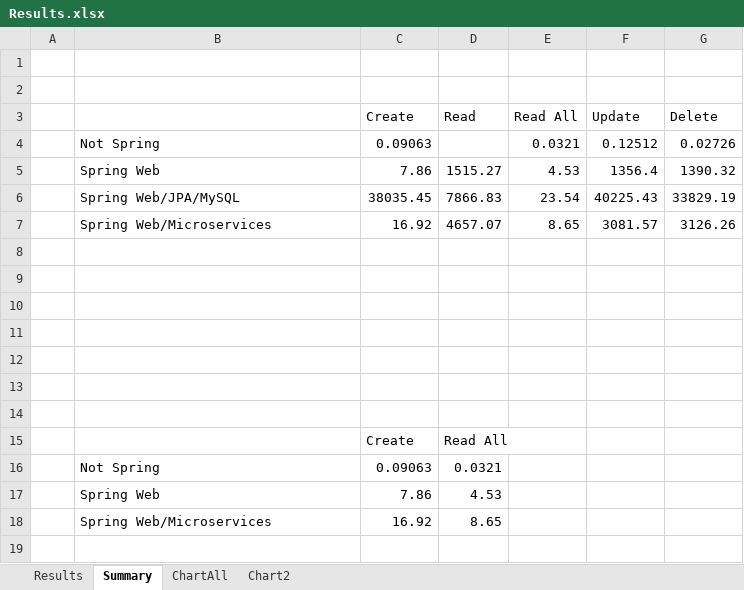
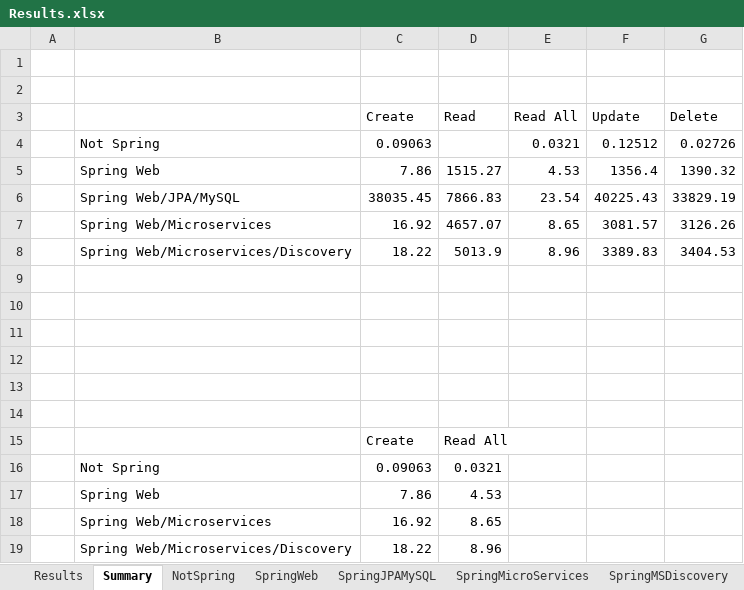
Before and after one commit to davekirkwood/SpringTest, an Excel workbook: springSpeedTest04_MicroserviceA/Results.xlsx, sheet Summary, drawn as a sheet; values as stored, in another font and other column widths than the file's, no borders; the diff names each change by its address in the sheet, - before the commit and + after, or states it on an @@ line.

Commit message:
Discovery server test added.

```diff
--- a/springSpeedTest04_MicroserviceA/Results.xlsx (sheet Summary)
+++ b/springSpeedTest04_MicroserviceA/Results.xlsx (sheet Summary)
-sheet tab: ChartAll
+sheet tab: NotSpring
+sheet tab: SpringWeb
+sheet tab: SpringJPAMySQL
+sheet tab: SpringMicroServices
+sheet tab: SpringMSDiscovery
-row 8: (empty)
+row 8:  | Spring Web/Microservices/Discovery | 18.22 | 5013.9 | 8.96 | 3389.83 | 3404.53
+row 19:  | Spring Web/Microservices/Discovery | 18.22 | 8.96
```
Also changed, not shown: sheet Results, other sheet tabs, charts or pictures, 16 other files.
